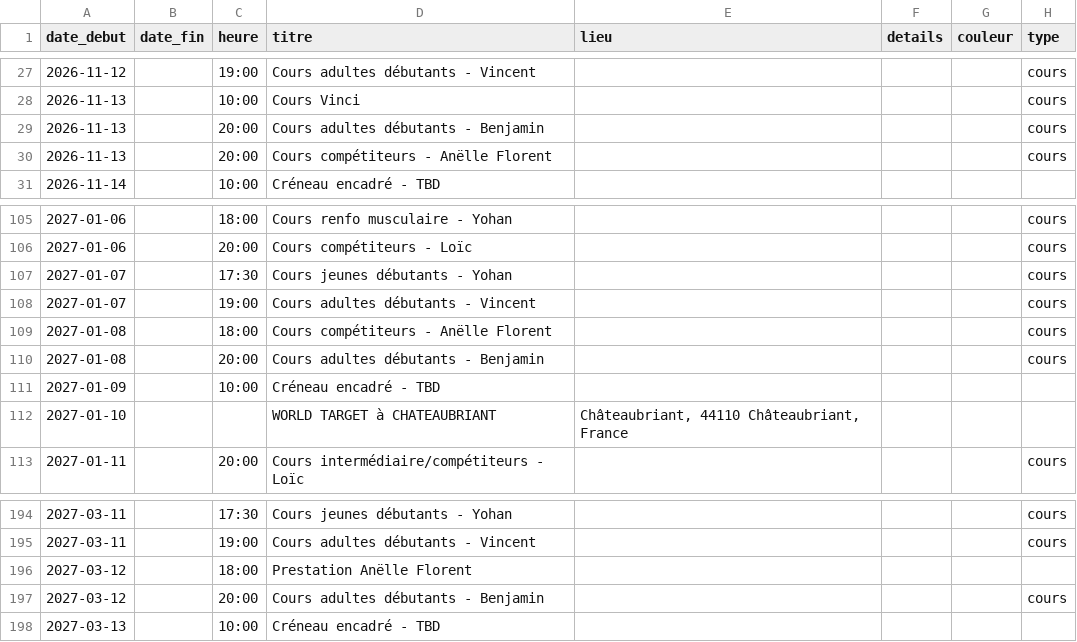
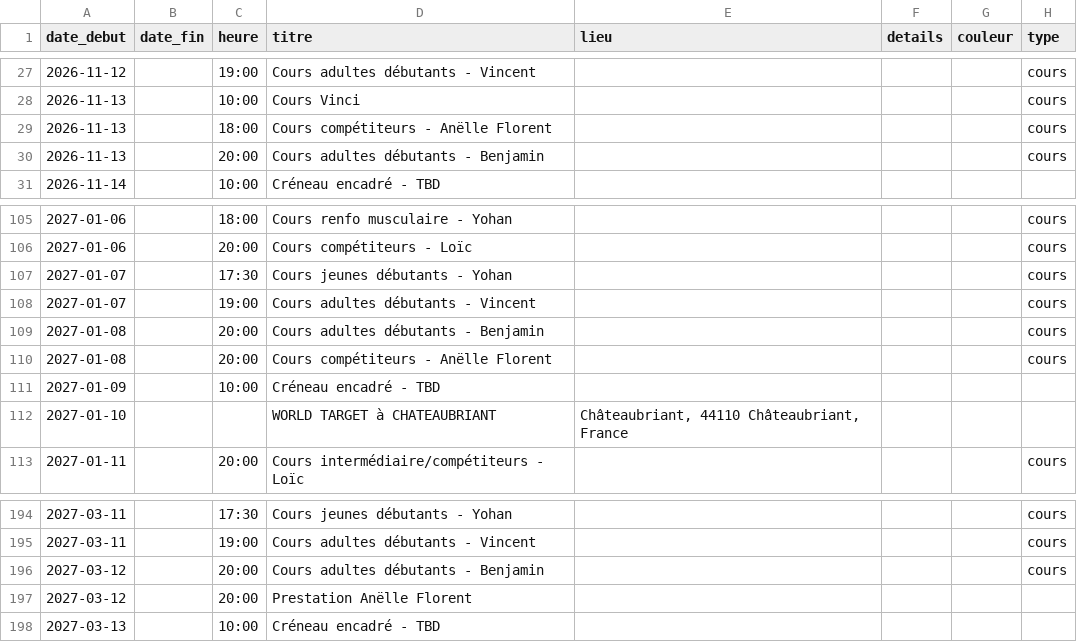
Before and after one commit to archersdelerdre/affichage-club, a CSV file: data/evenements.csv, drawn as a sheet; only a part is shown, gaps mark what is left out.

```diff
--- a/data/evenements.csv
+++ b/data/evenements.csv
@@ -28,4 +28,4 @@ date_debut,date_fin,heure,titre,lieu,details,couleur,type
 2026-11-13,,10:00,Cours Vinci,,,,cours
+2026-11-13,,18:00,Cours compétiteurs - Anëlle Florent,,,,cours
 2026-11-13,,20:00,Cours adultes débutants - Benjamin,,,,cours
-2026-11-13,,20:00,Cours compétiteurs - Anëlle Florent,,,,cours
 2026-11-14,,10:00,Créneau encadré - TBD,,,,
@@ -108,4 +108,4 @@ date_debut,date_fin,heure,titre,lieu,details,couleur,type
 2027-01-07,,19:00,Cours adultes débutants - Vincent,,,,cours
-2027-01-08,,18:00,Cours compétiteurs - Anëlle Florent,,,,cours
 2027-01-08,,20:00,Cours adultes débutants - Benjamin,,,,cours
+2027-01-08,,20:00,Cours compétiteurs - Anëlle Florent,,,,cours
 2027-01-09,,10:00,Créneau encadré - TBD,,,,
@@ -195,4 +195,4 @@ date_debut,date_fin,heure,titre,lieu,details,couleur,type
 2027-03-11,,19:00,Cours adultes débutants - Vincent,,,,cours
-2027-03-12,,18:00,Prestation Anëlle Florent,,,,
 2027-03-12,,20:00,Cours adultes débutants - Benjamin,,,,cours
+2027-03-12,,20:00,Prestation Anëlle Florent,,,,
 2027-03-13,,10:00,Créneau encadré - TBD,,,,
```
